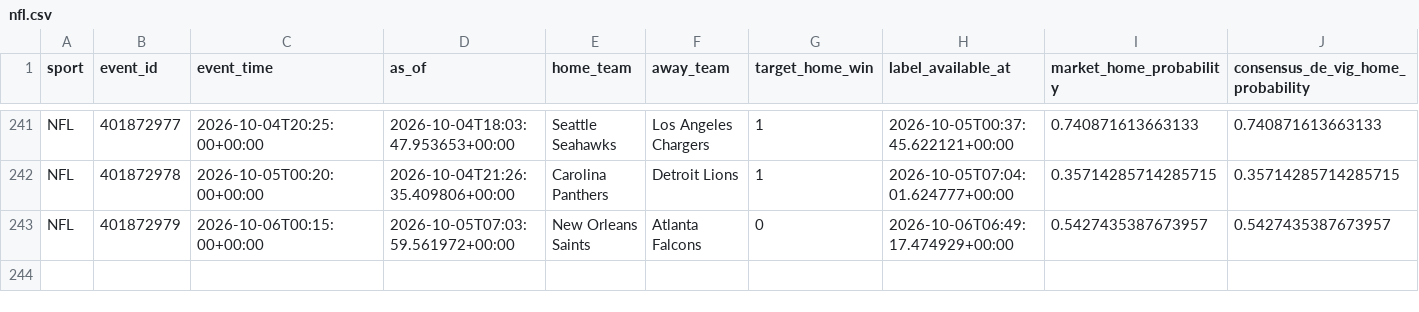
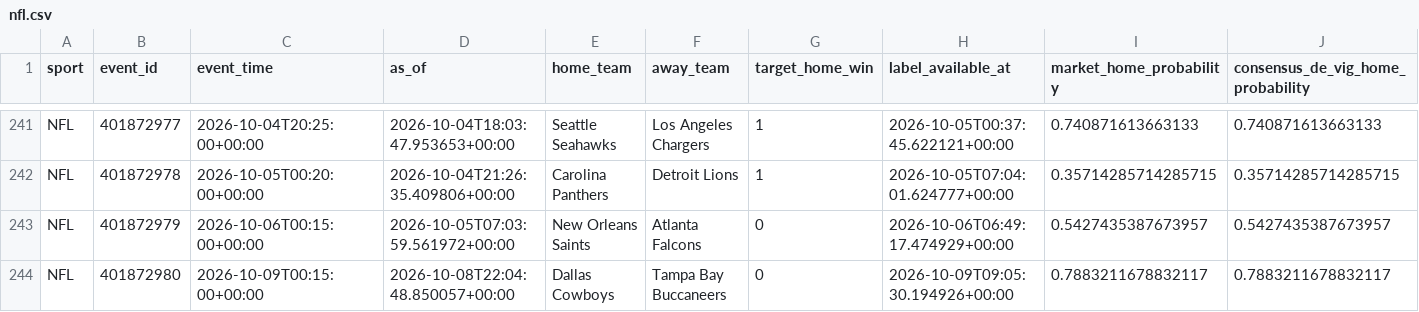
Before and after one commit to filthycashout/betp-app-, a CSV file: evidence/canonical/nfl.csv, drawn as a sheet; only a part is shown, gaps mark what is left out; rows hold the shown columns only; the diff names each change by its address in the sheet, - before the commit and + after, or states it on an @@ line.

```diff
--- a/evidence/canonical/nfl.csv
+++ b/evidence/canonical/nfl.csv
+row 244: NFL | 401872980 | 2026-10-09T00:15:00+00:00 | 2026-10-08T22:04:48.850057+00:00 | Dallas Cowboys | Tampa Bay Buccaneers | 0 | 2026-10-09T09:05:30.194926+00:00 | 0.7883211678832117 | 0.7883211678832117
```
Also changed, not shown: evidence/canonical/mlb.csv, evidence/canonical/nhl.csv, 14 other files.
